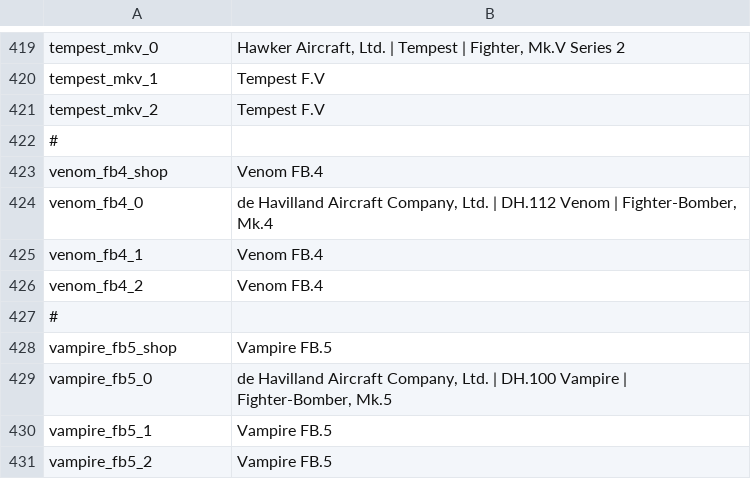
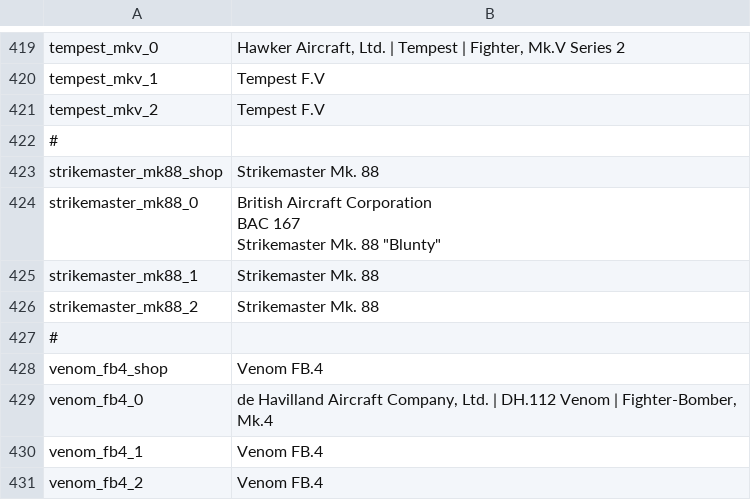
Before and after one commit to LordSyrupy/MaplesLocalization, a CSV file: Mod Files/syrup_units_gb.csv, drawn as a sheet; only a part is shown, gaps mark what is left out; the shorter side is filled out with more unchanged rows; ↵ is a line break in a cell; the diff names each change by its address in the sheet, - before the commit and + after, or states it on an @@ line.

```diff
--- a/Mod Files/syrup_units_gb.csv
+++ b/Mod Files/syrup_units_gb.csv
+row 423: strikemaster_mk88_shop | Strikemaster Mk. 88
+row 424: strikemaster_mk88_0 | British Aircraft Corporation ↵ BAC 167 ↵ Strikemaster Mk. 88 "Blunty"
+row 425: strikemaster_mk88_1 | Strikemaster Mk. 88
+row 426: strikemaster_mk88_2 | Strikemaster Mk. 88
+row 427: #
```
Also changed, not shown: Mod Files/syrup_units_fr.csv, Mod Files/syrup_units_ger.csv, 3 other files.
